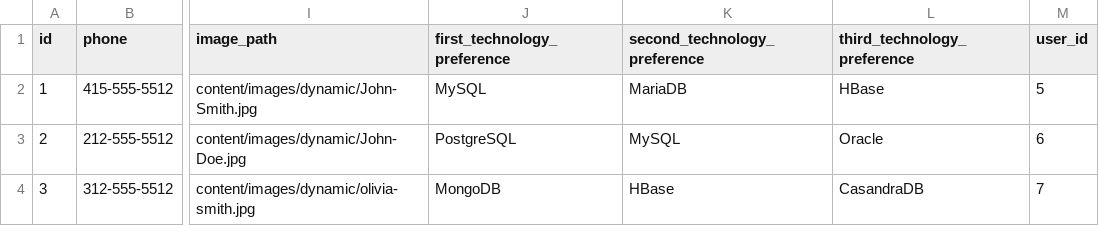
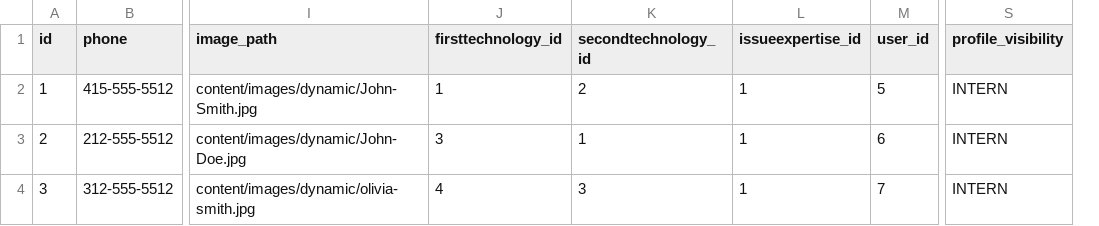
Before and after one commit to godorsal/dorsal, a CSV file: src/main/resources/config/liquibase/expertaccount.csv, drawn as a sheet; only a part is shown, gaps mark what is left out; removed rows and columns are numbered as before the commit, all else as after; the diff names each change by its address in the sheet, - before the commit and + after, or states it on an @@ line.

Commit message:
JIRA DEB-212
Updated the following entities: Useraccount, ExpertAccount and Supportcase

Notes:
--> ExpertAccount has now FK to Technology preferences (firstTechnology, secondTechnology, issueExpertise)
--> Time zone can now be stored with expert record
--> Supportcase includes expectedCompletionDate, expertMessage and nbOfUpdates fields

The datamodel requirements came after workflow review with Experts

```diff
--- a/src/main/resources/config/liquibase/expertaccount.csv
+++ b/src/main/resources/config/liquibase/expertaccount.csv
-column J (first_technology_preference), rows 2-4: MySQL | PostgreSQL | MongoDB
-column K (second_technology_preference), rows 2-4: MariaDB | MySQL | HBase
-column L (third_technology_preference), rows 2-4: HBase | Oracle | CasandraDB
+column J (firsttechnology_id), rows 2-4: 1 | 3 | 4
+column K (secondtechnology_id), rows 2-4: 2 | 1 | 3
+column L (issueexpertise_id), rows 2-4: all 1
+column S (profile_visibility), rows 2-4: all INTERN
```
Also changed, not shown: 50 other files.
